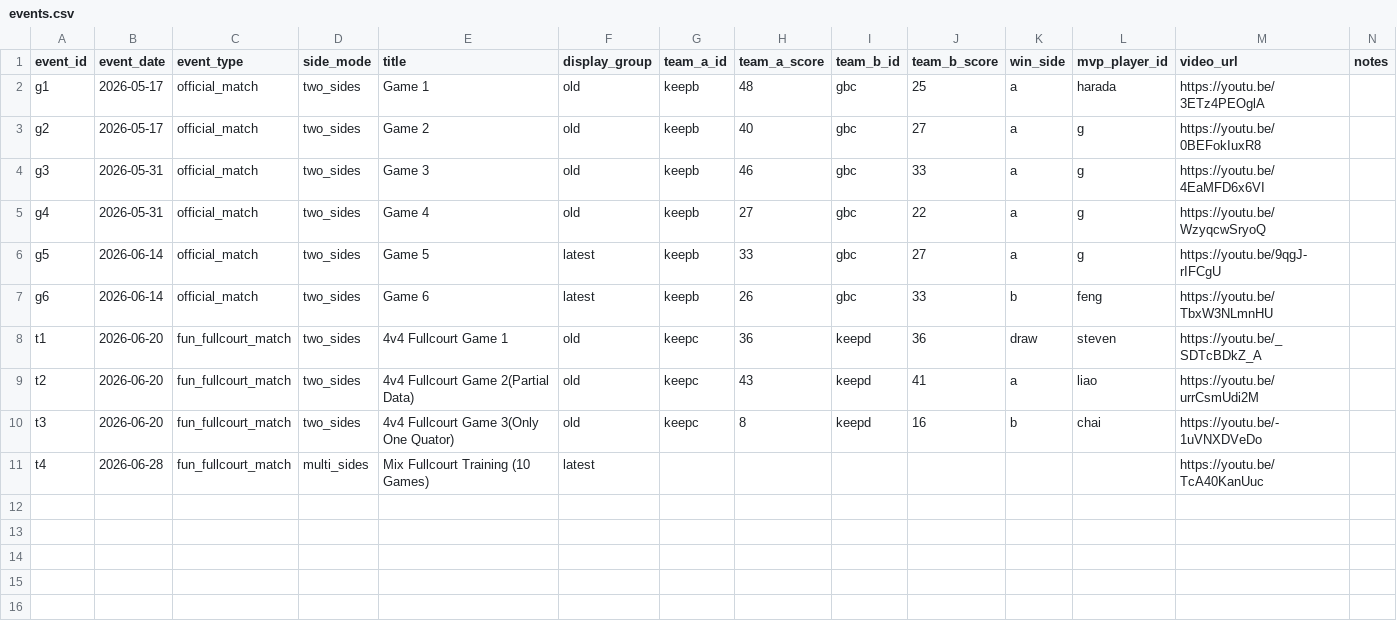
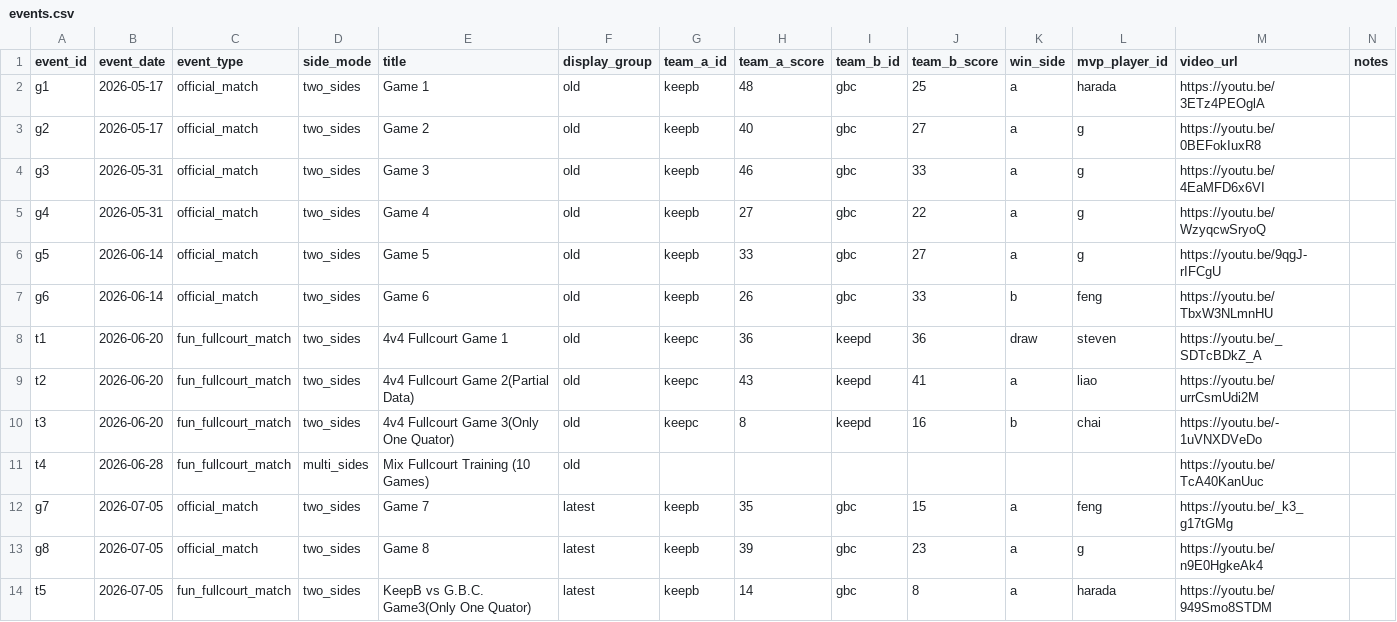
Before and after one commit to Lilaaa-05/basketball, a CSV file: data/source/events.csv, drawn as a sheet.

```diff
--- a/data/source/events.csv
+++ b/data/source/events.csv
@@ -5,4 +5,4 @@ g3,2026-05-31,official_match,two_sides,Game 3,old,keepb,46,gbc,33,a,g,https://yo
 g4,2026-05-31,official_match,two_sides,Game 4,old,keepb,27,gbc,22,a,g,https://youtu.be/WzyqcwSryoQ,
-g5,2026-06-14,official_match,two_sides,Game 5,latest,keepb,33,gbc,27,a,g,https://youtu.be/9qgJ-rIFCgU,
-g6,2026-06-14,official_match,two_sides,Game 6,latest,keepb,26,gbc,33,b,feng,https://youtu.be/TbxW3NLmnHU,
+g5,2026-06-14,official_match,two_sides,Game 5,old,keepb,33,gbc,27,a,g,https://youtu.be/9qgJ-rIFCgU,
+g6,2026-06-14,official_match,two_sides,Game 6,old,keepb,26,gbc,33,b,feng,https://youtu.be/TbxW3NLmnHU,
 t1,2026-06-20,fun_fullcourt_match,two_sides,4v4 Fullcourt Game 1,old,keepc,36,keepd,36,draw,steven,https://youtu.be/_SDTcBDkZ_A,
@@ -10,2 +10,5 @@ t2,2026-06-20,fun_fullcourt_match,two_sides,4v4 Fullcourt Game 2(Partial Data),o
 t3,2026-06-20,fun_fullcourt_match,two_sides,4v4 Fullcourt Game 3(Only One Quator),old,keepc,8,keepd,16,b,chai,https://youtu.be/-1uVNXDVeDo,
-t4,2026-06-28,fun_fullcourt_match,multi_sides,Mix Fullcourt Training (10 Games),latest,,,,,,,https://youtu.be/TcA40KanUuc,
+t4,2026-06-28,fun_fullcourt_match,multi_sides,Mix Fullcourt Training (10 Games),old,,,,,,,https://youtu.be/TcA40KanUuc,
+g7,2026-07-05,official_match,two_sides,Game 7,latest,keepb,35,gbc,15,a,feng,https://youtu.be/_k3_g17tGMg,
+g8,2026-07-05,official_match,two_sides,Game 8,latest,keepb,39,gbc,23,a,g,https://youtu.be/n9E0HgkeAk4,
+t5,2026-07-05,fun_fullcourt_match,two_sides,KeepB vs G.B.C. Game3(Only One Quator),latest,keepb,14,gbc,8,a,harada,https://youtu.be/949Smo8STDM,
```
Also changed, not shown: data/source/game_stats.csv, data/source/players.csv, 1 other file.
